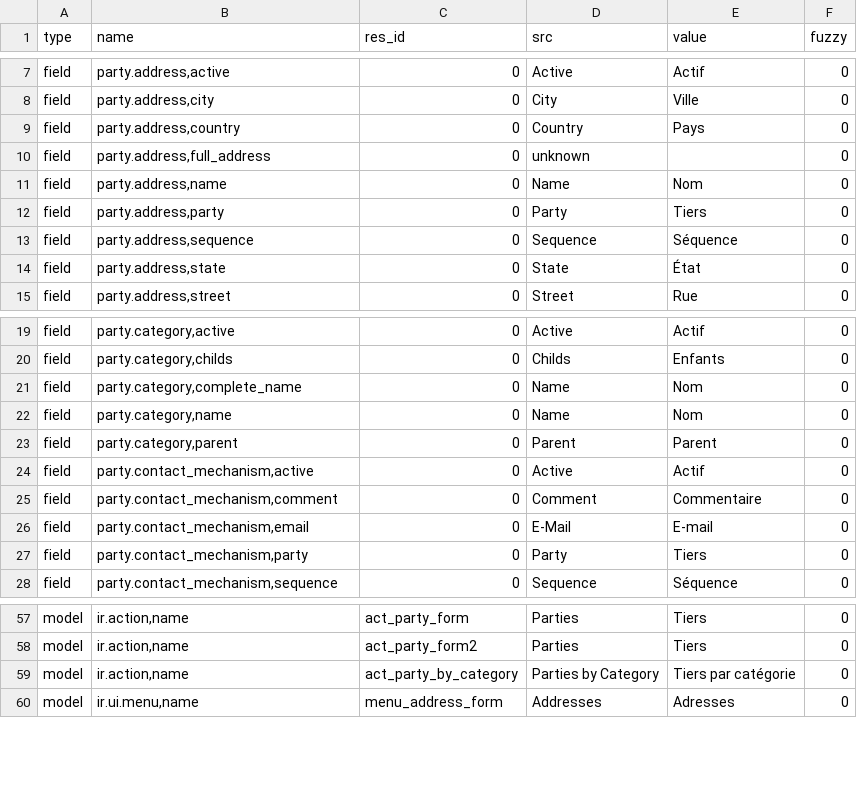
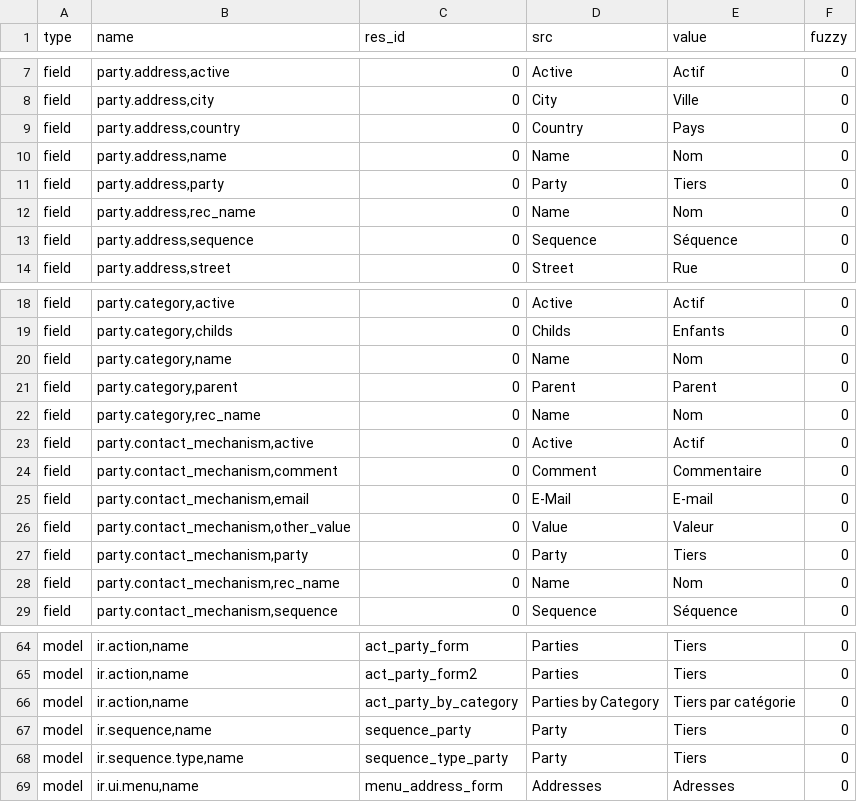
Before and after one commit to PritishC/party, a CSV file: fr_FR.csv, drawn as a sheet; only a part is shown, gaps mark what is left out; removed rows and columns are numbered as before the commit, all else as after; the diff covers the shown part only; the diff names each change by its address in the sheet, - before the commit and + after, or states it on an @@ line.

```diff
--- a/fr_FR.csv
+++ b/fr_FR.csv
-row 10: field | party.address,full_address | 0 | unknown |  | 0
+row 12: field | party.address,rec_name | 0 | Name | Nom | 0
-row 14: field | party.address,state | 0 | State | État | 0
-row 21: field | party.category,complete_name | 0 | Name | Nom | 0
+row 22: field | party.category,rec_name | 0 | Name | Nom | 0
+row 26: field | party.contact_mechanism,other_value | 0 | Value | Valeur | 0
+row 28: field | party.contact_mechanism,rec_name | 0 | Name | Nom | 0
+row 67: model | ir.sequence,name | sequence_party | Party | Tiers | 0
+row 68: model | ir.sequence.type,name | sequence_type_party | Party | Tiers | 0
```
Also changed, not shown: 12 added rows, 2 removed rows and 6 edited cells elsewhere in this file.
